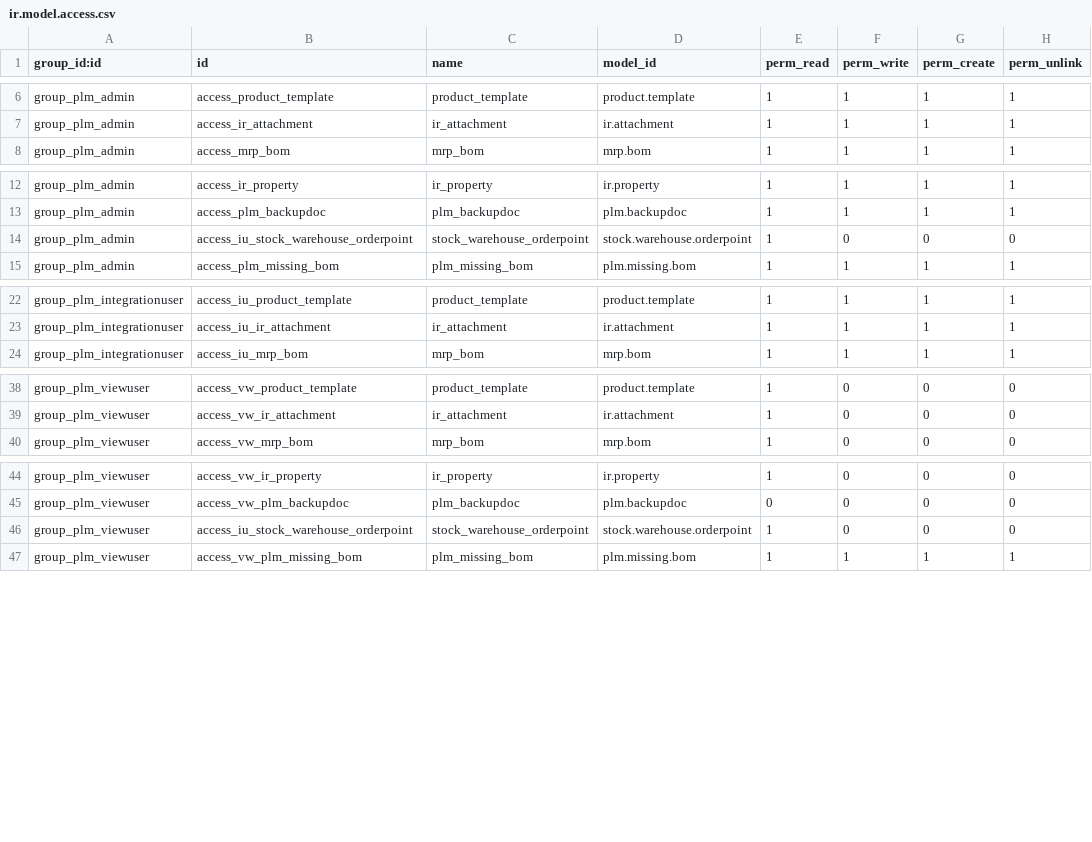
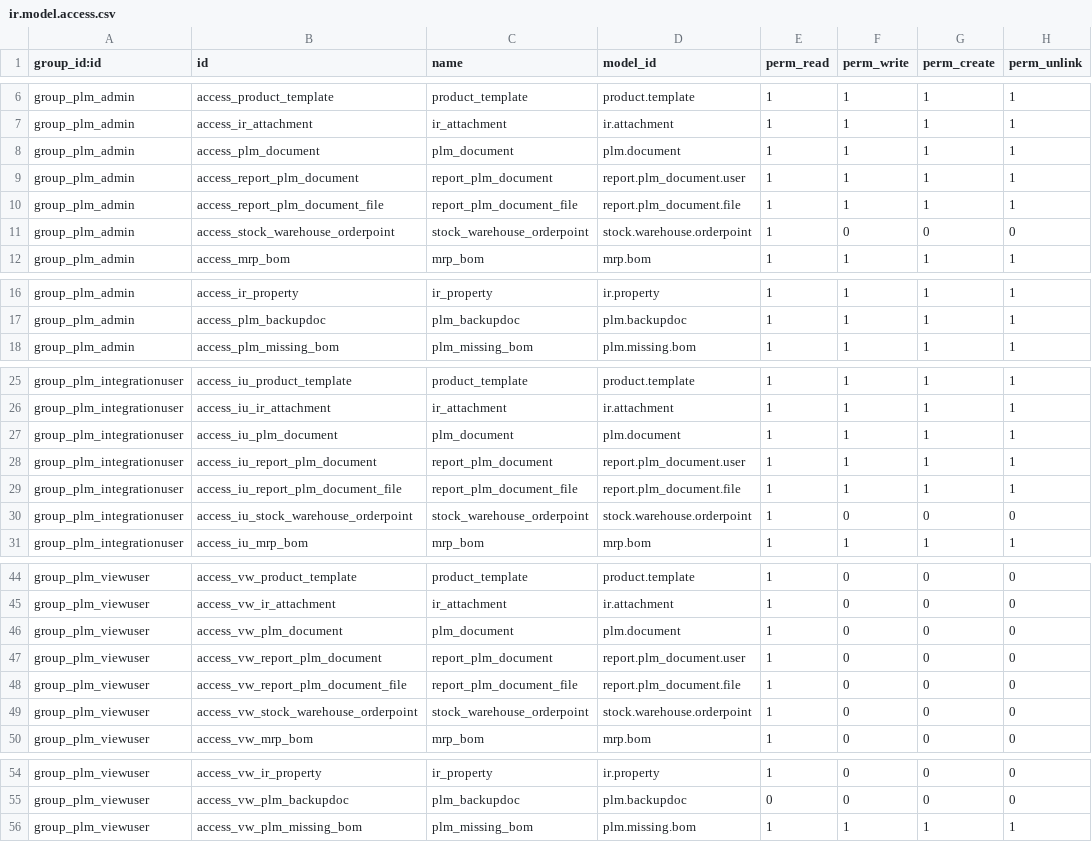
Before and after one commit to OmniaGit/odooplm, a CSV file: security/ir.model.access.csv, drawn as a sheet; only a part is shown, gaps mark what is left out; removed rows and columns are numbered as before the commit, all else as after; the diff names each change by its address in the sheet, - before the commit and + after, or states it on an @@ line.

Commit message:
Completed access rights to PLM entities.

```diff
--- a/security/ir.model.access.csv
+++ b/security/ir.model.access.csv
+row 8: group_plm_admin | access_plm_document | plm_document | plm.document | 1 | 1 | 1 | 1
+row 9: group_plm_admin | access_report_plm_document | report_plm_document | report.plm_document.user | 1 | 1 | 1 | 1
+row 10: group_plm_admin | access_report_plm_document_file | report_plm_document_file | report.plm_document.file | 1 | 1 | 1 | 1
+row 11: group_plm_admin | access_stock_warehouse_orderpoint | stock_warehouse_orderpoint | stock.warehouse.orderpoint | 1 | 0 | 0 | 0
-row 14: group_plm_admin | access_iu_stock_warehouse_orderpoint | stock_warehouse_orderpoint | stock.warehouse.orderpoint | 1 | 0 | 0 | 0
+row 27: group_plm_integrationuser | access_iu_plm_document | plm_document | plm.document | 1 | 1 | 1 | 1
+row 28: group_plm_integrationuser | access_iu_report_plm_document | report_plm_document | report.plm_document.user | 1 | 1 | 1 | 1
+row 29: group_plm_integrationuser | access_iu_report_plm_document_file | report_plm_document_file | report.plm_document.file | 1 | 1 | 1 | 1
+row 46: group_plm_viewuser | access_vw_plm_document | plm_document | plm.document | 1 | 0 | 0 | 0
+row 47: group_plm_viewuser | access_vw_report_plm_document | report_plm_document | report.plm_document.user | 1 | 0 | 0 | 0
+row 48: group_plm_viewuser | access_vw_report_plm_document_file | report_plm_document_file | report.plm_document.file | 1 | 0 | 0 | 0
+row 49: group_plm_viewuser | access_vw_stock_warehouse_orderpoint | stock_warehouse_orderpoint | stock.warehouse.orderpoint | 1 | 0 | 0 | 0
-row 46: group_plm_viewuser | access_iu_stock_warehouse_orderpoint | stock_warehouse_orderpoint | stock.warehouse.orderpoint | 1 | 0 | 0 | 0
```
